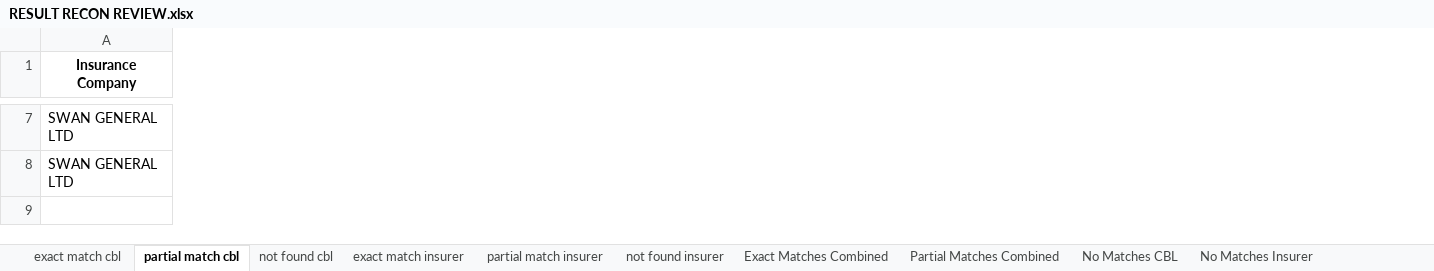
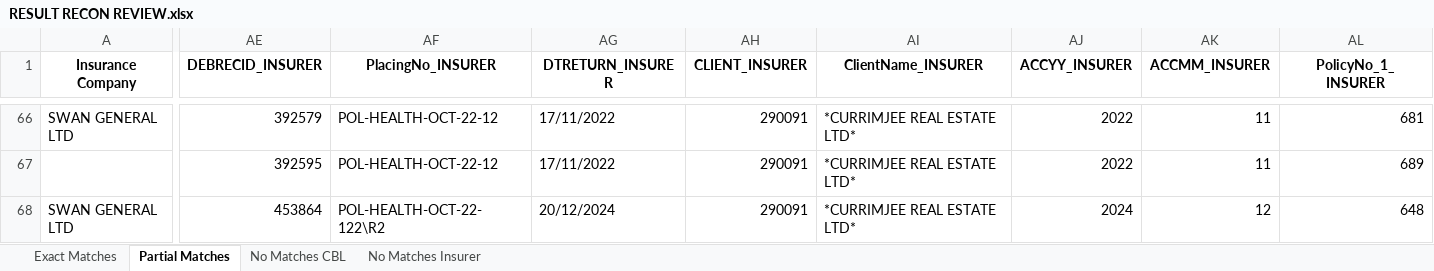
Before and after one commit to faardheenk/cbl, an Excel workbook: data/RESULT RECON REVIEW.xlsx, sheet Partial Matches, drawn as a sheet; only a part is shown, gaps mark what is left out; values as stored, in another font and other column widths than the file's, no borders; rows hold the shown columns only; the diff covers the shown part only; the diff names each change by its address in the sheet, - before the commit and + after, or states it on an @@ line.

```diff
--- a/data/RESULT RECON REVIEW.xlsx (sheet Partial Matches)
+++ b/data/RESULT RECON REVIEW.xlsx (sheet Partial Matches)
-sheet tab: exact match cbl
+sheet tab: Exact Matches
-sheet tab: partial match cbl
+sheet tab: Partial Matches
-sheet tab: not found cbl
-sheet tab: exact match insurer
-sheet tab: partial match insurer
-sheet tab: not found insurer
-sheet tab: Exact Matches Combined
-sheet tab: Partial Matches Combined
+column AE (DEBRECID_INSURER), row 66: 392579; row 68: 453864
+column AF (PlacingNo_INSURER), row 66: POL-HEALTH-OCT-22-12; row 68: POL-HEALTH-OCT-22-122\R2
+column AG (DTRETURN_INSURER), row 66: 17/11/2022; row 68: 20/12/2024
+column AH (CLIENT_INSURER), row 66: 290091; row 68: 290091
+column AI (ClientName_INSURER), row 66: *CURRIMJEE REAL ESTATE LTD*; row 68: *CURRIMJEE REAL ESTATE LTD*
+column AJ (ACCYY_INSURER), row 66: 2022; row 68: 2024
+column AK (ACCMM_INSURER), row 66: 11; row 68: 12
+column AL (PolicyNo_1_INSURER), row 66: 681; row 68: 648
+row 67:  | 392595 | POL-HEALTH-OCT-22-12 | 17/11/2022 | 290091 | *CURRIMJEE REAL ESTATE LTD* | 2022 | 11 | 689
```
Also changed, not shown: 59 added rows, 18 added columns and 7 edited cells elsewhere in this sheet, sheet Exact Matches, sheet No Matches CBL, 13 other files.
